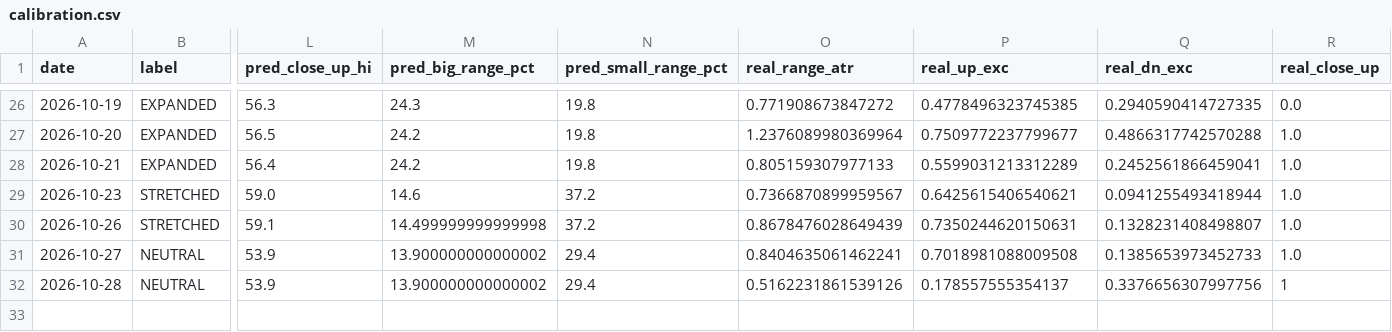
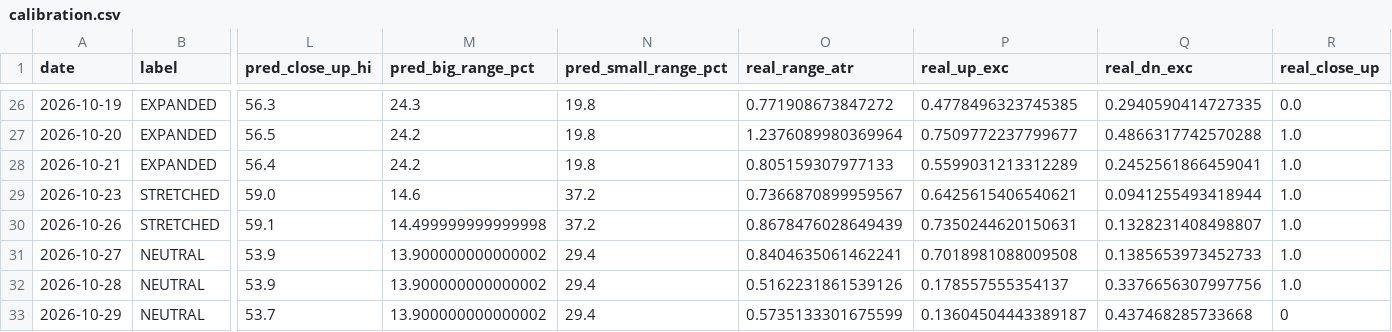
Before and after one commit to johnsontrades1/session-conditions, a CSV file: data/calibration.csv, drawn as a sheet; only a part is shown, gaps mark what is left out; rows hold the shown columns only; the diff names each change by its address in the sheet, - before the commit and + after, or states it on an @@ line.

```diff
--- a/data/calibration.csv
+++ b/data/calibration.csv
-R32 (real_close_up): 1
+R32 (real_close_up): 1.0
+row 33: 2026-10-29 | NEUTRAL | 53.7 | 13.900000000000002 | 29.4 | 0.5735133301675599 | 0.13604504443389187 | 0.437468285733668 | 0
```
Also changed, not shown: 2 other files.
